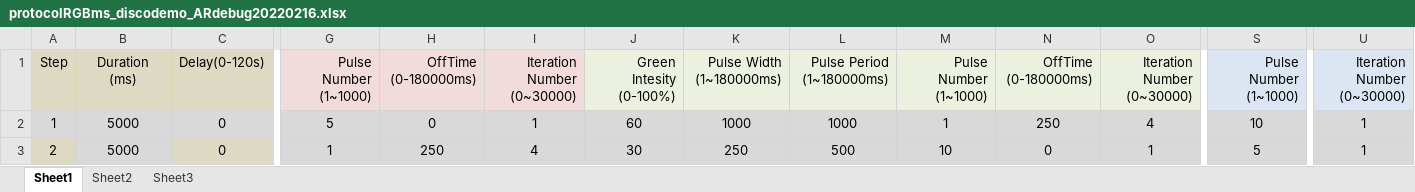
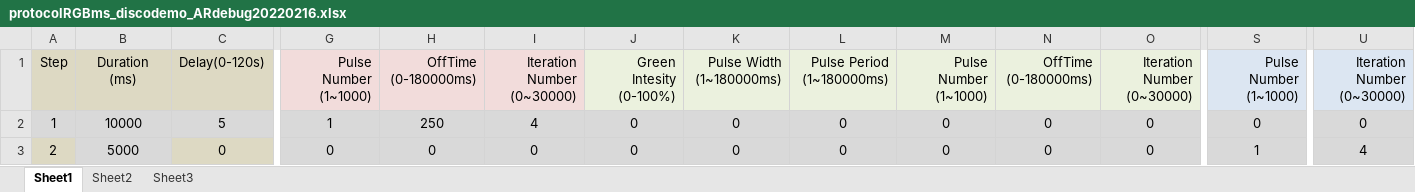
Before and after one commit to arobie/FlyBubbleParamFiles, an Excel workbook: protocolRGBms_discodemo_ARdebug20220216.xlsx, sheet Sheet1, drawn as a sheet; only a part is shown, gaps mark what is left out; values as stored, in another font and other column widths than the file's, no borders; the diff covers the shown part only; the diff names each change by its address in the sheet, - before the commit and + after, or states it on an @@ line.

Commit message:
updated discodemo protocol

```diff
--- a/protocolRGBms_discodemo_ARdebug20220216.xlsx (sheet Sheet1)
+++ b/protocolRGBms_discodemo_ARdebug20220216.xlsx (sheet Sheet1)
-B2: 5000
+B2: 10000
-C2: 0
+C2: 5
-G2: 5
+G2: 1
-H2: 0
+H2: 250
-I2: 1
+I2: 4
-J2: 60
+J2: 0
-K2: 1000
+K2: 0
-L2: 1000
+L2: 0
-M2: 1
+M2: 0
-N2: 250
+N2: 0
-O2: 4
+O2: 0
-S2: 10
+S2: 0
-U2: 1
+U2: 0
-G3: 1
+G3: 0
-H3: 250
+H3: 0
-I3: 4
+I3: 0
-J3: 30
+J3: 0
-K3: 250
+K3: 0
-L3: 500
+L3: 0
-M3: 10
+M3: 0
-O3: 1
+O3: 0
-S3: 5
+S3: 1
-U3: 1
+U3: 4
```
Also changed, not shown: 21 edited cells elsewhere in this sheet, formulas that keep their value.
